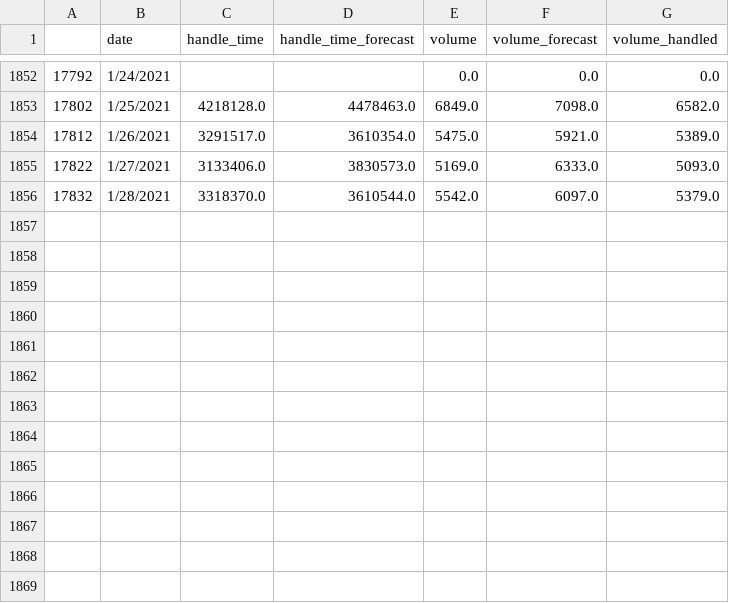
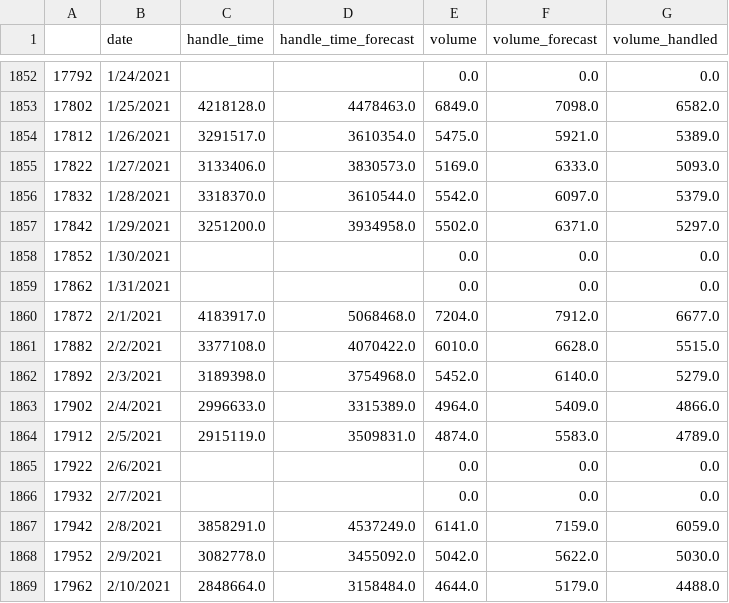
Before and after one commit to majickdave/dji_vol, a CSV file: data/WISE-Contractual_aht_vol.csv, drawn as a sheet; only a part is shown, gaps mark what is left out.

```diff
--- a/data/WISE-Contractual_aht_vol.csv
+++ b/data/WISE-Contractual_aht_vol.csv
@@ -1856 +1856,14 @@
 17832,1/28/2021,3318370.0,3610544.0,5542.0,6097.0,5379.0
+17842,1/29/2021,3251200.0,3934958.0,5502.0,6371.0,5297.0
+17852,1/30/2021,,,0.0,0.0,0.0
+17862,1/31/2021,,,0.0,0.0,0.0
+17872,2/1/2021,4183917.0,5068468.0,7204.0,7912.0,6677.0
+17882,2/2/2021,3377108.0,4070422.0,6010.0,6628.0,5515.0
+17892,2/3/2021,3189398.0,3754968.0,5452.0,6140.0,5279.0
+17902,2/4/2021,2996633.0,3315389.0,4964.0,5409.0,4866.0
+17912,2/5/2021,2915119.0,3509831.0,4874.0,5583.0,4789.0
+17922,2/6/2021,,,0.0,0.0,0.0
+17932,2/7/2021,,,0.0,0.0,0.0
+17942,2/8/2021,3858291.0,4537249.0,6141.0,7159.0,6059.0
+17952,2/9/2021,3082778.0,3455092.0,5042.0,5622.0,5030.0
+17962,2/10/2021,2848664.0,3158484.0,4644.0,5179.0,4488.0
```
Also changed, not shown: data/CS-John-Hancock_aht_vol.csv, data/CS-Maryland_aht_vol.csv, 15 other files.
